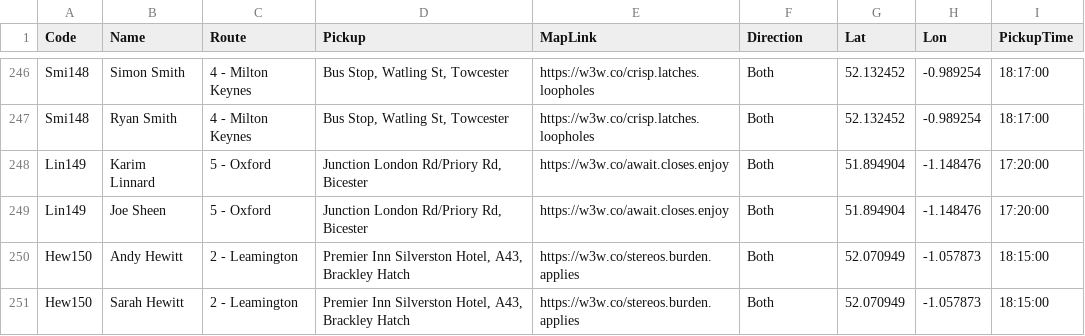
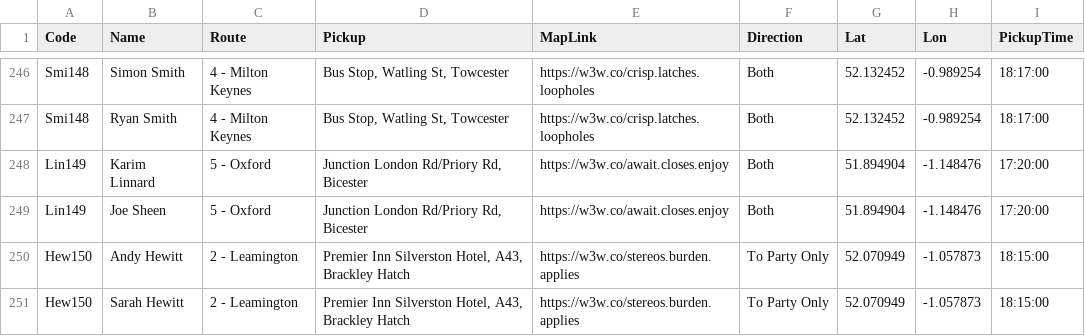
Before and after one commit to daleowatkins/AMF1Transport, a CSV file: bookings.csv, drawn as a sheet; only a part is shown, gaps mark what is left out.

Commit message:
Update bookings.csv

```diff
--- a/bookings.csv
+++ b/bookings.csv
@@ -249,3 +249,3 @@ Lin149,Karim Linnard,5 - Oxford,"Junction London Rd/Priory Rd, Bicester",https:/
 Lin149,Joe Sheen,5 - Oxford,"Junction London Rd/Priory Rd, Bicester",https://w3w.co/await.closes.enjoy,Both,51.894904,-1.148476,17:20:00
-Hew150,Andy Hewitt,2 - Leamington,"Premier Inn Silverston Hotel, A43, Brackley Hatch",https://w3w.co/stereos.burden.applies,Both,52.070949,-1.057873,18:15:00
-Hew150,Sarah Hewitt,2 - Leamington,"Premier Inn Silverston Hotel, A43, Brackley Hatch",https://w3w.co/stereos.burden.applies,Both,52.070949,-1.057873,18:15:00
+Hew150,Andy Hewitt,2 - Leamington,"Premier Inn Silverston Hotel, A43, Brackley Hatch",https://w3w.co/stereos.burden.applies,To Party Only,52.070949,-1.057873,18:15:00
+Hew150,Sarah Hewitt,2 - Leamington,"Premier Inn Silverston Hotel, A43, Brackley Hatch",https://w3w.co/stereos.burden.applies,To Party Only,52.070949,-1.057873,18:15:00
```
